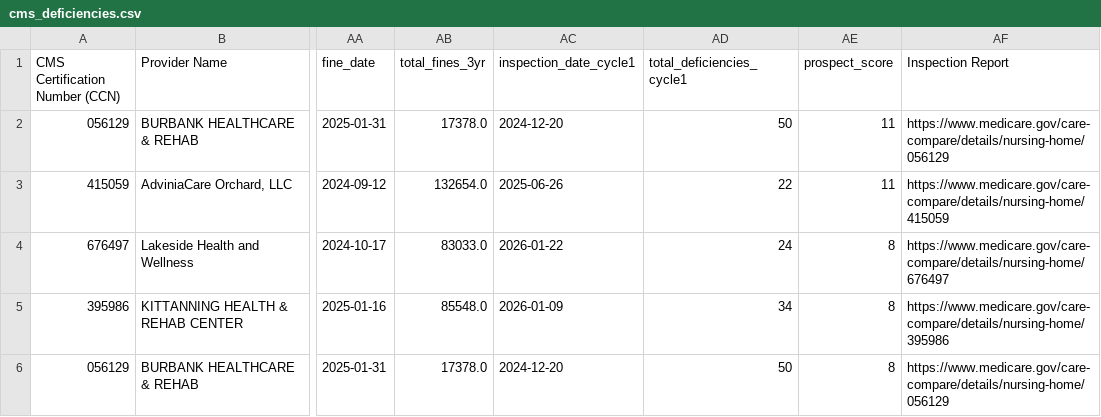
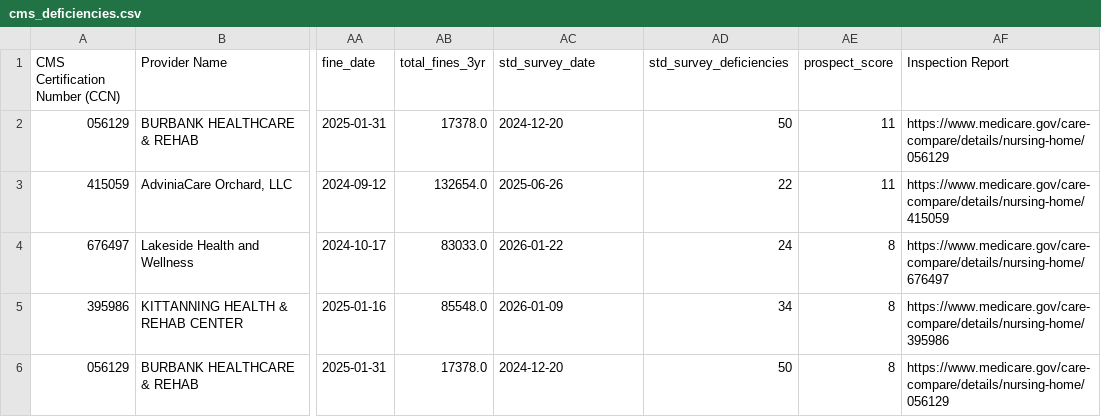
Before and after one commit to landgrenn-coder/compliance-scraper, a CSV file: cms_deficiencies.csv, drawn as a sheet; only a part is shown, gaps mark what is left out; the diff names each change by its address in the sheet, - before the commit and + after, or states it on an @@ line.

Commit message:
Fix column naming: inspection_date_cycle1 → std_survey_date to clarify annual vs complaint surveys

```diff
--- a/cms_deficiencies.csv
+++ b/cms_deficiencies.csv
-AC1: inspection_date_cycle1
+AC1: std_survey_date
-AD1: total_deficiencies_cycle1
+AD1: std_survey_deficiencies
```
Also changed, not shown: 2 other files.
